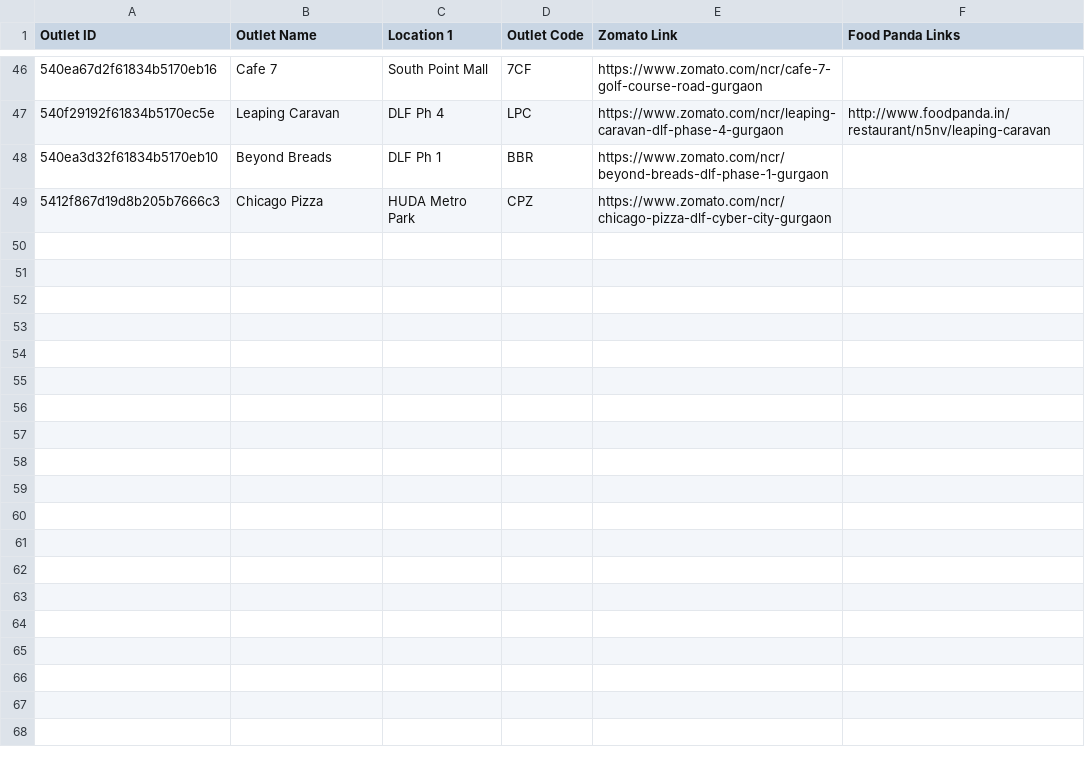
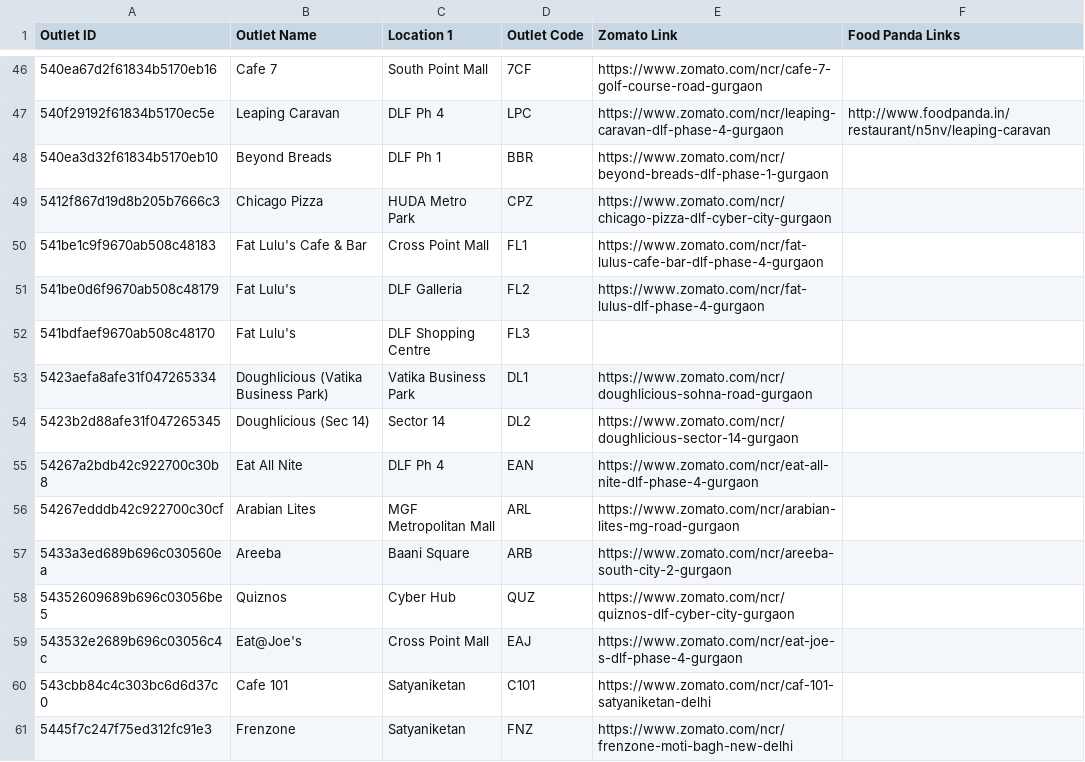
Before and after one commit to twystin/Twyst-Server, a CSV file: jobs/urls.csv, drawn as a sheet; only a part is shown, gaps mark what is left out.

```diff
--- a/jobs/urls.csv
+++ b/jobs/urls.csv
@@ -49 +49,13 @@ Outlet ID,Outlet Name,Location 1,Outlet Code,Zomato Link,Food Panda Links
 5412f867d19d8b205b7666c3,Chicago Pizza,HUDA Metro Park,CPZ,https://www.zomato.com/ncr/chicago-pizza-dlf-cyber-city-gurgaon,
+541be1c9f9670ab508c48183,Fat Lulu's Cafe & Bar,Cross Point Mall,FL1,https://www.zomato.com/ncr/fat-lulus-cafe-bar-dlf-phase-4-gurgaon,
+541be0d6f9670ab508c48179,Fat Lulu's,DLF Galleria,FL2,https://www.zomato.com/ncr/fat-lulus-dlf-phase-4-gurgaon,
+541bdfaef9670ab508c48170,Fat Lulu's,DLF Shopping Centre,FL3,,
+5423aefa8afe31f047265334,Doughlicious (Vatika Business Park),Vatika Business Park,DL1,https://www.zomato.com/ncr/doughlicious-sohna-road-gurgaon,
+5423b2d88afe31f047265345,Doughlicious (Sec 14),Sector 14,DL2,https://www.zomato.com/ncr/doughlicious-sector-14-gurgaon,
+54267a2bdb42c922700c30b8,Eat All Nite,DLF Ph 4,EAN,https://www.zomato.com/ncr/eat-all-nite-dlf-phase-4-gurgaon,
+54267edddb42c922700c30cf,Arabian Lites,MGF Metropolitan Mall,ARL,https://www.zomato.com/ncr/arabian-lites-mg-road-gurgaon,
+5433a3ed689b696c030560ea,Areeba,Baani Square,ARB,https://www.zomato.com/ncr/areeba-south-city-2-gurgaon,
+54352609689b696c03056be5,Quiznos,Cyber Hub,QUZ,https://www.zomato.com/ncr/quiznos-dlf-cyber-city-gurgaon,
+543532e2689b696c03056c4c,Eat@Joe's,Cross Point Mall,EAJ,https://www.zomato.com/ncr/eat-joe-s-dlf-phase-4-gurgaon,
+543cbb84c4c303bc6d6d37c0,Cafe 101,Satyaniketan,C101,https://www.zomato.com/ncr/caf-101-satyaniketan-delhi,
+5445f7c247f75ed312fc91e3,Frenzone,Satyaniketan,FNZ,https://www.zomato.com/ncr/frenzone-moti-bagh-new-delhi,
```
Also changed, not shown: 6 other files.
